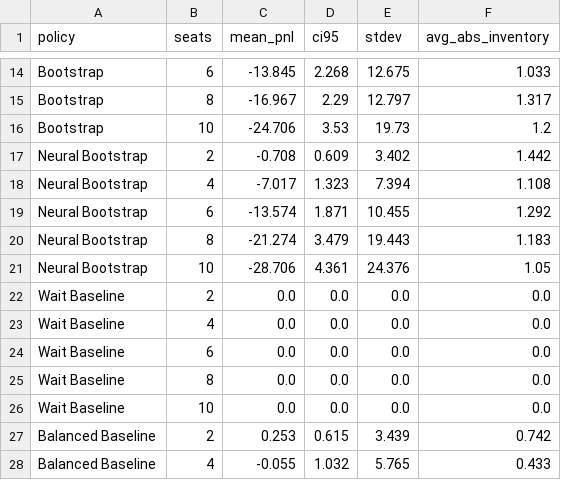
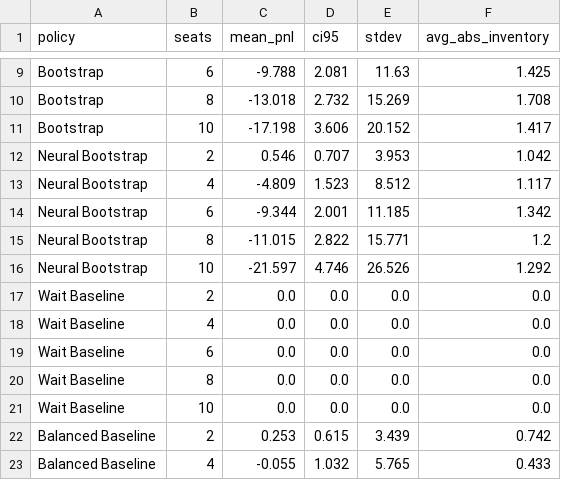
Before and after one commit to aditya1909-bit/market-making-sim, a CSV file: results/portfolio/card_rl_eval.csv, drawn as a sheet; only a part is shown, gaps mark what is left out; addresses are those after the commit; the diff covers the shown part only; the diff names each change by its address in the sheet, - before the commit and + after, or states it on an @@ line.

```diff
--- a/results/portfolio/card_rl_eval.csv
+++ b/results/portfolio/card_rl_eval.csv
-C9 (mean_pnl): -13.845
+C9 (mean_pnl): -9.788
-D9 (ci95): 2.268
+D9 (ci95): 2.081
-E9 (stdev): 12.675
+E9 (stdev): 11.63
-F9 (avg_abs_inventory): 1.033
+F9 (avg_abs_inventory): 1.425
-C10 (mean_pnl): -16.967
+C10 (mean_pnl): -13.018
-D10 (ci95): 2.29
+D10 (ci95): 2.732
-E10 (stdev): 12.797
+E10 (stdev): 15.269
-F10 (avg_abs_inventory): 1.317
+F10 (avg_abs_inventory): 1.708
-C11 (mean_pnl): -24.706
+C11 (mean_pnl): -17.198
-D11 (ci95): 3.53
+D11 (ci95): 3.606
-E11 (stdev): 19.73
+E11 (stdev): 20.152
-F11 (avg_abs_inventory): 1.2
+F11 (avg_abs_inventory): 1.417
-C12 (mean_pnl): -0.708
+C12 (mean_pnl): 0.546
-D12 (ci95): 0.609
+D12 (ci95): 0.707
-E12 (stdev): 3.402
+E12 (stdev): 3.953
-F12 (avg_abs_inventory): 1.442
+F12 (avg_abs_inventory): 1.042
-C13 (mean_pnl): -7.017
+C13 (mean_pnl): -4.809
-D13 (ci95): 1.323
+D13 (ci95): 1.523
-E13 (stdev): 7.394
+E13 (stdev): 8.512
-F13 (avg_abs_inventory): 1.108
+F13 (avg_abs_inventory): 1.117
-C14 (mean_pnl): -13.574
+C14 (mean_pnl): -9.344
-D14 (ci95): 1.871
+D14 (ci95): 2.001
-E14 (stdev): 10.455
+E14 (stdev): 11.185
-F14 (avg_abs_inventory): 1.292
+F14 (avg_abs_inventory): 1.342
-C15 (mean_pnl): -21.274
+C15 (mean_pnl): -11.015
-D15 (ci95): 3.479
+D15 (ci95): 2.822
-E15 (stdev): 19.443
+E15 (stdev): 15.771
-F15 (avg_abs_inventory): 1.183
+F15 (avg_abs_inventory): 1.2
-C16 (mean_pnl): -28.706
+C16 (mean_pnl): -21.597
-D16 (ci95): 4.361
+D16 (ci95): 4.746
-E16 (stdev): 24.376
+E16 (stdev): 26.526
-F16 (avg_abs_inventory): 1.05
+F16 (avg_abs_inventory): 1.292
```
Also changed, not shown: 5 added rows, 10 removed rows and 8 edited cells elsewhere in this file, results/portfolio/card_behavior.csv, results/portfolio/role_balance.csv, 26 other files.
